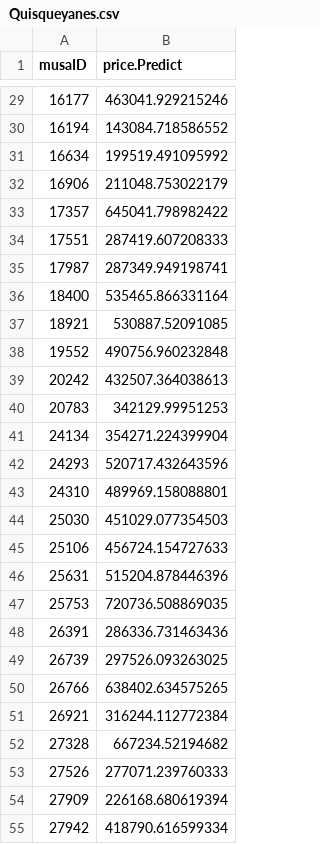
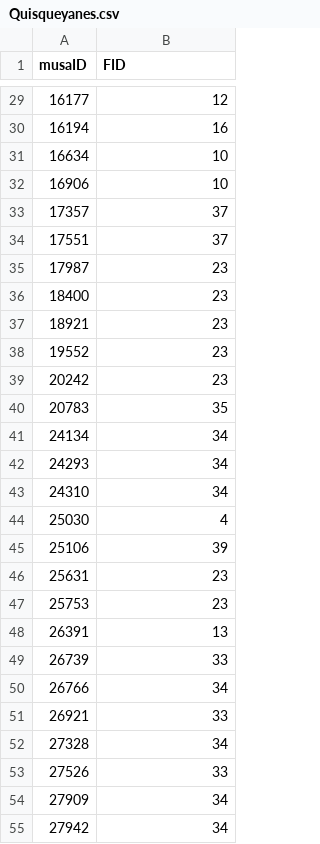
Before and after one commit to mtdunst/Zestimate-Project, a CSV file: Quisqueyanes.csv, drawn as a sheet; only a part is shown, gaps mark what is left out; the diff covers the shown part only.

```diff
--- a/Quisqueyanes.csv
+++ b/Quisqueyanes.csv
@@ -1 +1 @@
-"musaID","price.Predict"
+"musaID","FID"
@@ -29,27 +29,27 @@
-16177,463041.929215246
-16194,143084.718586552
-16634,199519.491095992
-16906,211048.753022179
-17357,645041.798982422
-17551,287419.607208333
-17987,287349.949198741
-18400,535465.866331164
-18921,530887.52091085
-19552,490756.960232848
-20242,432507.364038613
-20783,342129.99951253
-24134,354271.224399904
-24293,520717.432643596
-24310,489969.158088801
-25030,451029.077354503
-25106,456724.154727633
-25631,515204.878446396
-25753,720736.508869035
-26391,286336.731463436
-26739,297526.093263025
-26766,638402.634575265
-26921,316244.112772384
-27328,667234.52194682
-27526,277071.239760333
-27909,226168.680619394
-27942,418790.616599334
+16177,12
+16194,16
+16634,10
+16906,10
+17357,37
+17551,37
+17987,23
+18400,23
+18921,23
+19552,23
+20242,23
+20783,35
+24134,34
+24293,34
+24310,34
+25030,4
+25106,39
+25631,23
+25753,23
+26391,13
+26739,33
+26766,34
+26921,33
+27328,34
+27526,33
+27909,34
+27942,34
```
Also changed, not shown: 73 edited cells elsewhere in this file, 44 other files.
